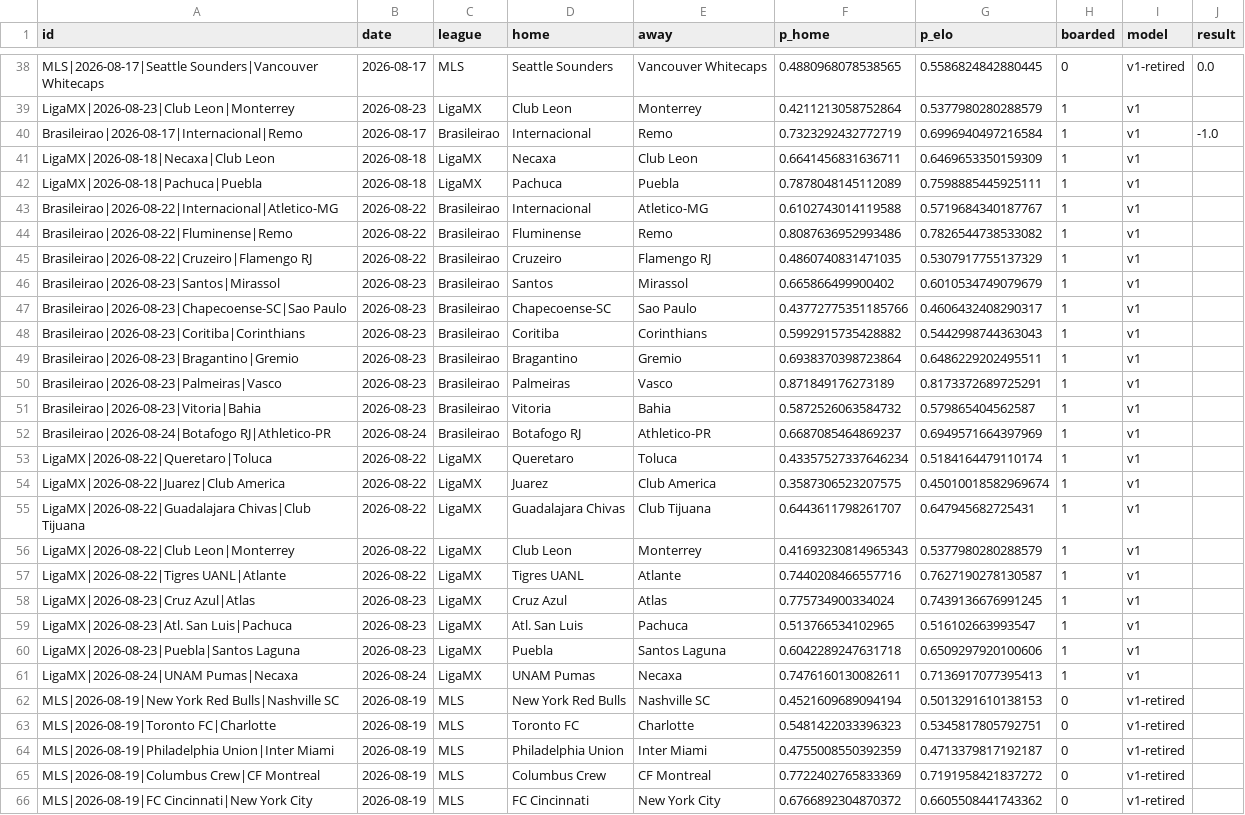
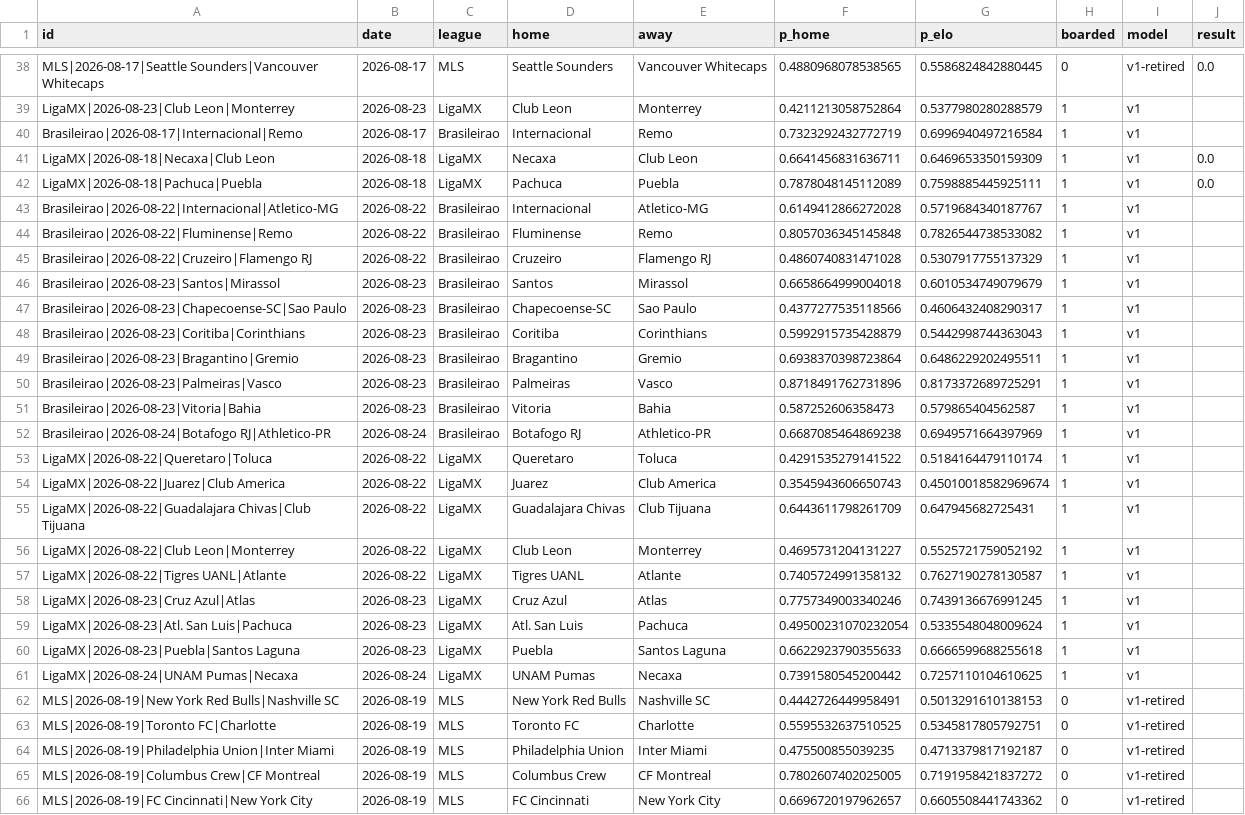
Before and after one commit to azcal/mbm-soccer, a CSV file: logs/americas_predictions.csv, drawn as a sheet; only a part is shown, gaps mark what is left out; the diff covers the shown part only; the diff names each change by its address in the sheet, - before the commit and + after, or states it on an @@ line.

```diff
--- a/logs/americas_predictions.csv
+++ b/logs/americas_predictions.csv
-J40 (result): -1.0
+J40 (result): (empty)
-J41:J42 (result): (empty)
+J41:J42 (result): 0.0
-F43 (p_home): 0.6102743014119588
+F43 (p_home): 0.6149412866272028
-F44 (p_home): 0.8087636952993486
+F44 (p_home): 0.8057036345145848
-F45 (p_home): 0.4860740831471035
+F45 (p_home): 0.4860740831471028
-F46 (p_home): 0.665866499900402
+F46 (p_home): 0.6658664999004018
-F47 (p_home): 0.43772775351185766
+F47 (p_home): 0.4377277535118566
-F48 (p_home): 0.5992915735428882
+F48 (p_home): 0.5992915735428879
-F50 (p_home): 0.871849176273189
+F50 (p_home): 0.8718491762731896
-F51 (p_home): 0.5872526063584732
+F51 (p_home): 0.587252606358473
-F52 (p_home): 0.6687085464869237
+F52 (p_home): 0.6687085464869238
-F53 (p_home): 0.43357527337646234
+F53 (p_home): 0.4291535279141522
-F54 (p_home): 0.3587306523207575
+F54 (p_home): 0.3545943606650743
-F55 (p_home): 0.6443611798261707
+F55 (p_home): 0.6443611798261709
-F56 (p_home): 0.41693230814965343
+F56 (p_home): 0.4695731204131227
-G56 (p_elo): 0.5377980280288579
+G56 (p_elo): 0.5525721759052192
-F57 (p_home): 0.7440208466557716
+F57 (p_home): 0.7405724991358132
-F58 (p_home): 0.775734900334024
+F58 (p_home): 0.7757349003340246
-F59 (p_home): 0.513766534102965
+F59 (p_home): 0.49500231070232054
-G59 (p_elo): 0.516102663993547
+G59 (p_elo): 0.5335548048009624
-F60 (p_home): 0.6042289247631718
+F60 (p_home): 0.6622923790355633
-G60 (p_elo): 0.6509297920100606
+G60 (p_elo): 0.6666599688255618
-F61 (p_home): 0.7476160130082611
+F61 (p_home): 0.7391580545200442
-G61 (p_elo): 0.7136917077395413
+G61 (p_elo): 0.7257110104610625
-F62 (p_home): 0.4521609689094194
+F62 (p_home): 0.4442726449958491
-F63 (p_home): 0.5481422033396323
+F63 (p_home): 0.5595532637510525
-F64 (p_home): 0.4755008550392359
+F64 (p_home): 0.475500855039235
-F65 (p_home): 0.7722402765833369
+F65 (p_home): 0.7802607402025005
-F66 (p_home): 0.6766892304870372
+F66 (p_home): 0.6696720197962657
```
Also changed, not shown: 32 edited cells elsewhere in this file, data/americas_matches.csv, logs/predictions.csv, 3 other files.
